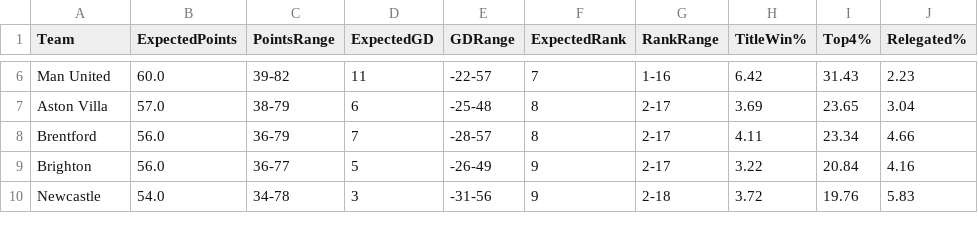
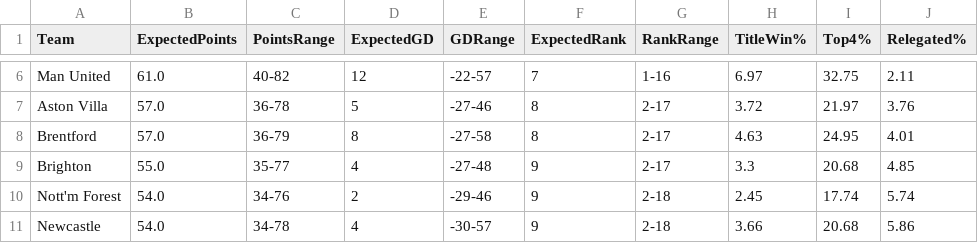
Before and after one commit to kiganyamburu/EPL-Season-Predictor, a CSV file: output/final_table_projection.csv, drawn as a sheet; only a part is shown, gaps mark what is left out; addresses are those after the commit; the diff covers the shown part only; the diff names each change by its address in the sheet, - before the commit and + after, or states it on an @@ line.

```diff
--- a/output/final_table_projection.csv
+++ b/output/final_table_projection.csv
-B6 (ExpectedPoints): 60.0
+B6 (ExpectedPoints): 61.0
-C6 (PointsRange): 39-82
+C6 (PointsRange): 40-82
-D6 (ExpectedGD): 11
+D6 (ExpectedGD): 12
-H6 (TitleWin%): 6.42
+H6 (TitleWin%): 6.97
-I6 (Top4%): 31.43
+I6 (Top4%): 32.75
-J6 (Relegated%): 2.23
+J6 (Relegated%): 2.11
-C7 (PointsRange): 38-79
+C7 (PointsRange): 36-78
-D7 (ExpectedGD): 6
+D7 (ExpectedGD): 5
-E7 (GDRange): -25-48
+E7 (GDRange): -27-46
-H7 (TitleWin%): 3.69
+H7 (TitleWin%): 3.72
-I7 (Top4%): 23.65
+I7 (Top4%): 21.97
-J7 (Relegated%): 3.04
+J7 (Relegated%): 3.76
-B8 (ExpectedPoints): 56.0
+B8 (ExpectedPoints): 57.0
-D8 (ExpectedGD): 7
+D8 (ExpectedGD): 8
-E8 (GDRange): -28-57
+E8 (GDRange): -27-58
-H8 (TitleWin%): 4.11
+H8 (TitleWin%): 4.63
-I8 (Top4%): 23.34
+I8 (Top4%): 24.95
-J8 (Relegated%): 4.66
+J8 (Relegated%): 4.01
-B9 (ExpectedPoints): 56.0
+B9 (ExpectedPoints): 55.0
-C9 (PointsRange): 36-77
+C9 (PointsRange): 35-77
-D9 (ExpectedGD): 5
+D9 (ExpectedGD): 4
-E9 (GDRange): -26-49
+E9 (GDRange): -27-48
-H9 (TitleWin%): 3.22
+H9 (TitleWin%): 3.3
-I9 (Top4%): 20.84
+I9 (Top4%): 20.68
-J9 (Relegated%): 4.16
+J9 (Relegated%): 4.85
+row 10: Nott'm Forest | 54.0 | 34-76 | 2 | -29-46 | 9 | 2-18 | 2.45 | 17.74 | 5.74
-D11 (ExpectedGD): 3
+D11 (ExpectedGD): 4
-E11 (GDRange): -31-56
+E11 (GDRange): -30-57
-H11 (TitleWin%): 3.72
+H11 (TitleWin%): 3.66
-I11 (Top4%): 19.76
+I11 (Top4%): 20.68
-J11 (Relegated%): 5.83
+J11 (Relegated%): 5.86
```
Also changed, not shown: 1 removed row and 80 edited cells elsewhere in this file, output/predictions.csv.
